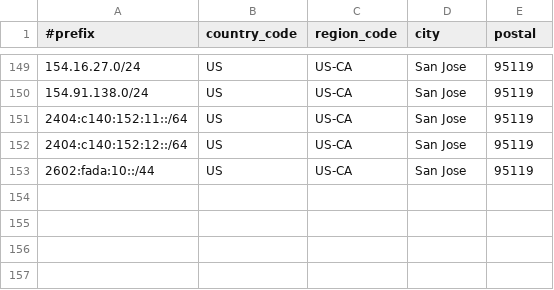
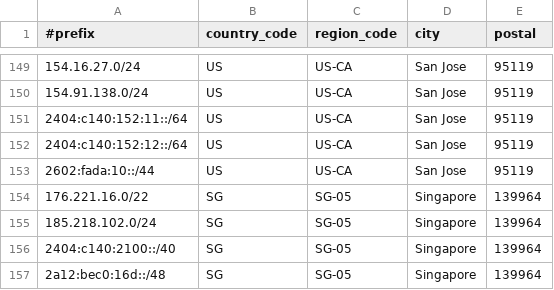
Before and after one commit to Joe-Ng-1998/AS138997-IP-Geo-Feed, a CSV file: data.csv, drawn as a sheet; only a part is shown, gaps mark what is left out; the diff names each change by its address in the sheet, - before the commit and + after, or states it on an @@ line.

Commit message:
Update data.csv

```diff
--- a/data.csv
+++ b/data.csv
+row 154: 176.221.16.0/22 | SG | SG-05 | Singapore | 139964
+row 155: 185.218.102.0/24 | SG | SG-05 | Singapore | 139964
+row 156: 2404:c140:2100::/40 | SG | SG-05 | Singapore | 139964
+row 157: 2a12:bec0:16d::/48 | SG | SG-05 | Singapore | 139964
```
